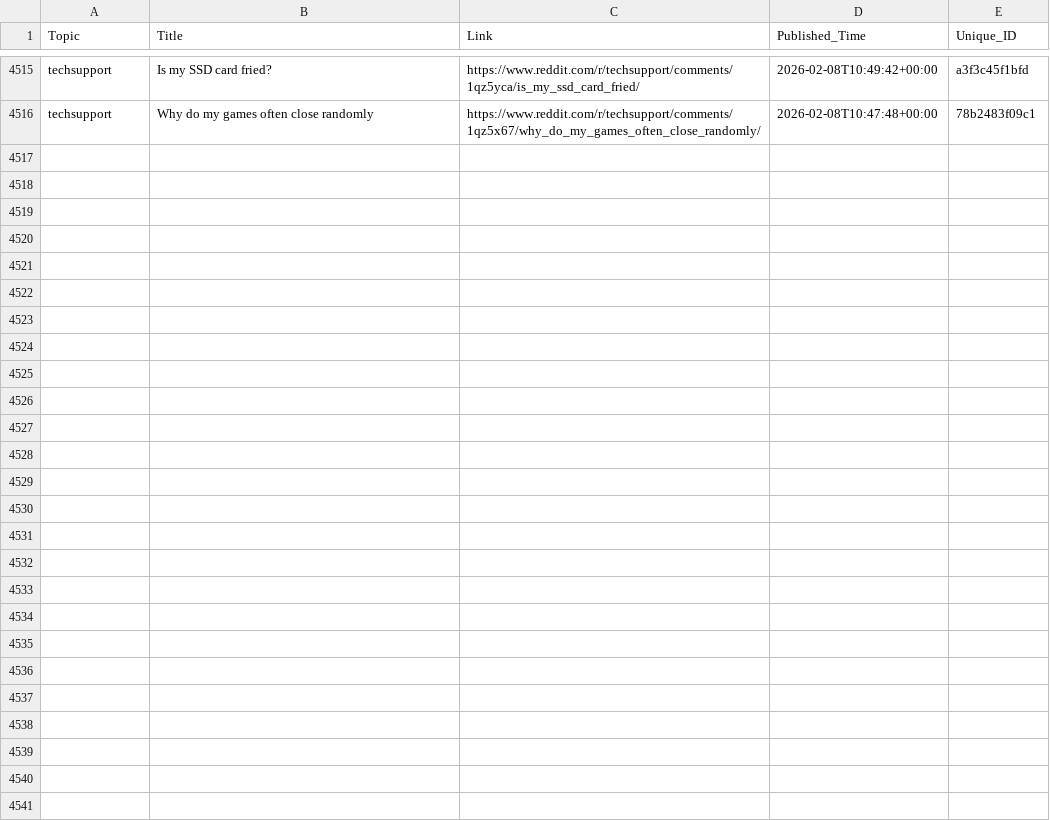
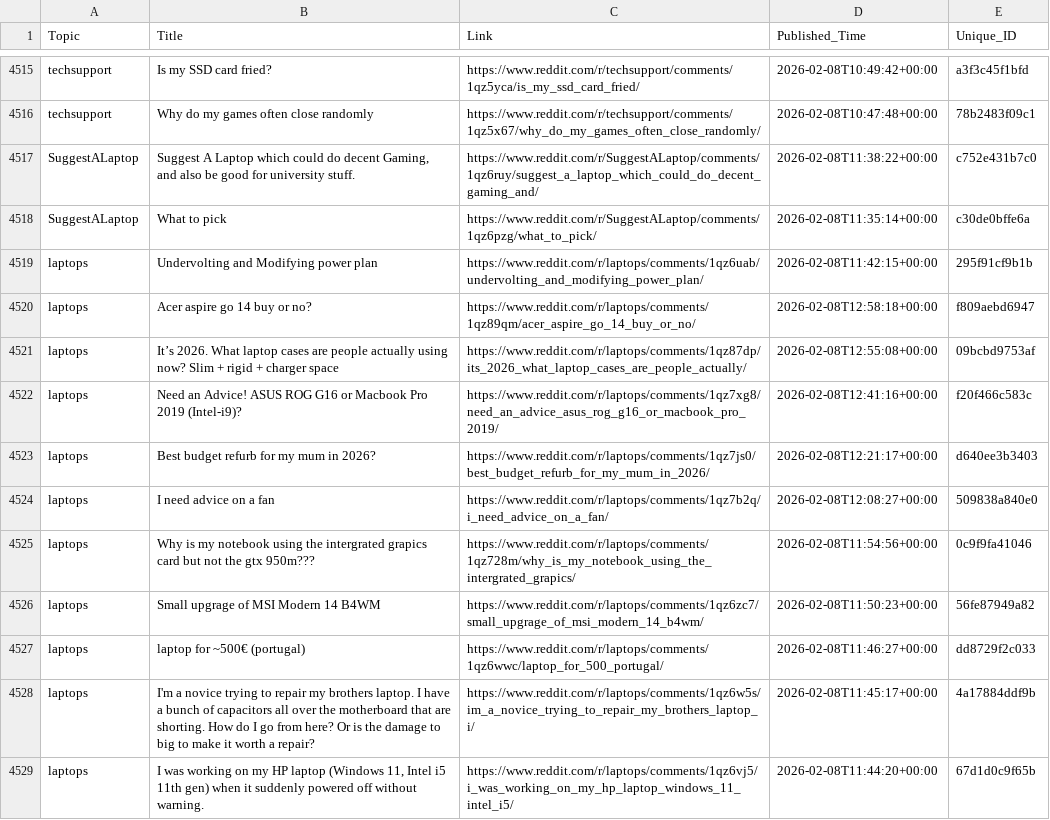
Before and after one commit to sidhu2690/EB_reddit, a CSV file: posts.csv, drawn as a sheet; only a part is shown, gaps mark what is left out; the diff covers the shown part only; the diff names each change by its address in the sheet, - before the commit and + after, or states it on an @@ line.

```diff
--- a/posts.csv
+++ b/posts.csv
+row 4517: SuggestALaptop | Suggest A Laptop which could do decent Gaming, and also be good for university stuff. | https://www.reddit.com/r/SuggestALaptop/comments/1qz6ruy/suggest_a_laptop_which_could_do_decent_gaming_and/ | 2026-02-08T11:38:22+00:00 | c752e431b7c0
+row 4518: SuggestALaptop | What to pick | https://www.reddit.com/r/SuggestALaptop/comments/1qz6pzg/what_to_pick/ | 2026-02-08T11:35:14+00:00 | c30de0bffe6a
+row 4519: laptops | Undervolting and Modifying power plan | https://www.reddit.com/r/laptops/comments/1qz6uab/undervolting_and_modifying_power_plan/ | 2026-02-08T11:42:15+00:00 | 295f91cf9b1b
+row 4520: laptops | Acer aspire go 14 buy or no? | https://www.reddit.com/r/laptops/comments/1qz89qm/acer_aspire_go_14_buy_or_no/ | 2026-02-08T12:58:18+00:00 | f809aebd6947
+row 4521: laptops | It’s 2026. What laptop cases are people actually using now? Slim + rigid + charger space | https://www.reddit.com/r/laptops/comments/1qz87dp/its_2026_what_laptop_cases_are_people_actually/ | 2026-02-08T12:55:08+00:00 | 09bcbd9753af
+row 4522: laptops | Need an Advice! ASUS ROG G16 or Macbook Pro 2019 (Intel-i9)? | https://www.reddit.com/r/laptops/comments/1qz7xg8/need_an_advice_asus_rog_g16_or_macbook_pro_2019/ | 2026-02-08T12:41:16+00:00 | f20f466c583c
+row 4523: laptops | Best budget refurb for my mum in 2026? | https://www.reddit.com/r/laptops/comments/1qz7js0/best_budget_refurb_for_my_mum_in_2026/ | 2026-02-08T12:21:17+00:00 | d640ee3b3403
+row 4524: laptops | I need advice on a fan | https://www.reddit.com/r/laptops/comments/1qz7b2q/i_need_advice_on_a_fan/ | 2026-02-08T12:08:27+00:00 | 509838a840e0
+row 4525: laptops | Why is my notebook using the intergrated grapics card but not the gtx 950m??? | https://www.reddit.com/r/laptops/comments/1qz728m/why_is_my_notebook_using_the_intergrated_grapics/ | 2026-02-08T11:54:56+00:00 | 0c9f9fa41046
+row 4526: laptops | Small upgrage of MSI Modern 14 B4WM | https://www.reddit.com/r/laptops/comments/1qz6zc7/small_upgrage_of_msi_modern_14_b4wm/ | 2026-02-08T11:50:23+00:00 | 56fe87949a82
+row 4527: laptops | laptop for ~500€ (portugal) | https://www.reddit.com/r/laptops/comments/1qz6wwc/laptop_for_500_portugal/ | 2026-02-08T11:46:27+00:00 | dd8729f2c033
+row 4528: laptops | I'm a novice trying to repair my brothers laptop. I have a bunch of capacitors all over the motherboard that are shorting. How do I go from here? Or is the damage to big to make it worth a repair? | https://www.reddit.com/r/laptops/comments/1qz6w5s/im_a_novice_trying_to_repair_my_brothers_laptop_i/ | 2026-02-08T11:45:17+00:00 | 4a17884ddf9b
+row 4529: laptops | I was working on my HP laptop (Windows 11, Intel i5 11th gen) when it suddenly powered off without warning. | https://www.reddit.com/r/laptops/comments/1qz6vj5/i_was_working_on_my_hp_laptop_windows_11_intel_i5/ | 2026-02-08T11:44:20+00:00 | 67d1d0c9f65b
```
Also changed, not shown: 13 added rows elsewhere in this file.
